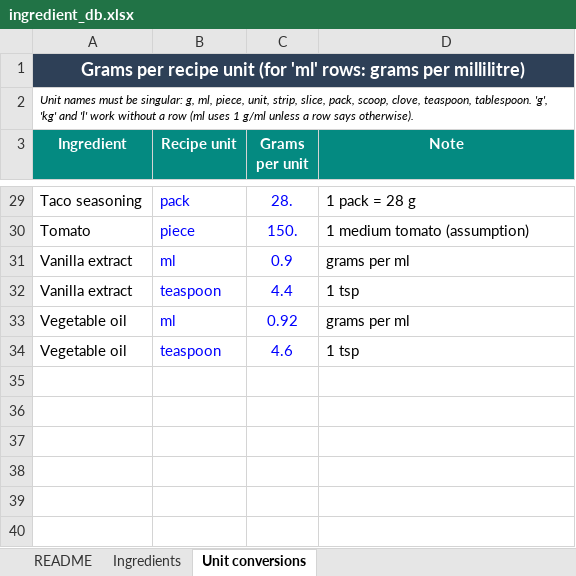
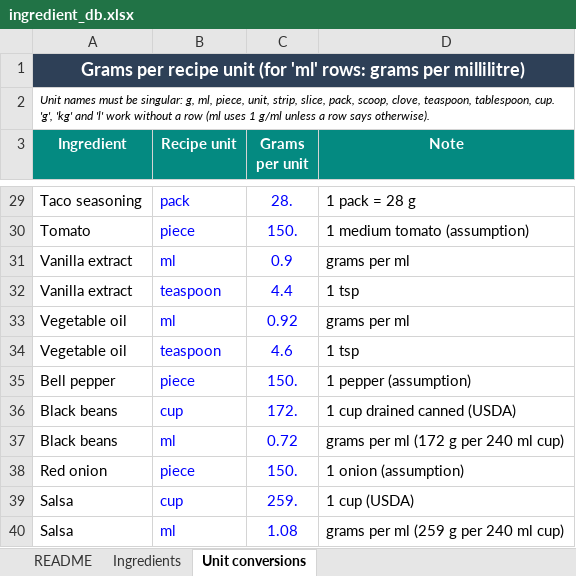
Before and after one commit to bendieu22/recipes, an Excel workbook: ingredient_db.xlsx, sheet Unit conversions, drawn as a sheet; only a part is shown, gaps mark what is left out; values as stored, in another font and other column widths than the file's, no borders; the diff names each change by its address in the sheet, - before the commit and + after, or states it on an @@ line.

```diff
--- a/ingredient_db.xlsx (sheet Unit conversions)
+++ b/ingredient_db.xlsx (sheet Unit conversions)
-A2 (Ingredient): …clove, teaspoon, tablespoon. 'g', 'kg'…
+A2 (Ingredient): …clove, teaspoon, tablespoon, cup. 'g', 'kg'…
+row 35: Bell pepper | piece | 150. | 1 pepper (assumption)
+row 36: Black beans | cup | 172. | 1 cup drained canned (USDA)
+row 37: Black beans | ml | 0.72 | grams per ml (172 g per 240 ml cup)
+row 38: Red onion | piece | 150. | 1 onion (assumption)
+row 39: Salsa | cup | 259. | 1 cup (USDA)
+row 40: Salsa | ml | 1.08 | grams per ml (259 g per 240 ml cup)
```
Also changed, not shown: sheet Ingredients, sesame_chicken.xlsx, 1 other file.
